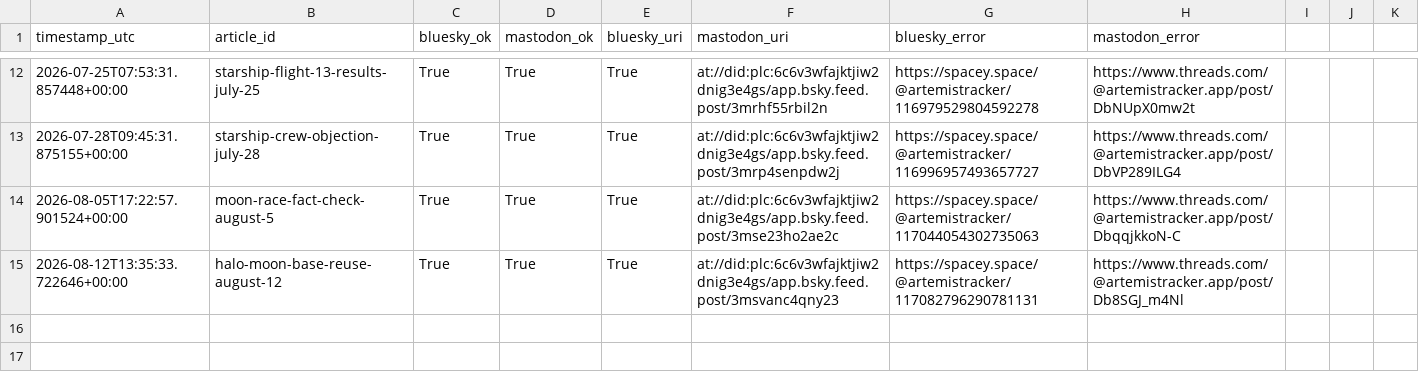
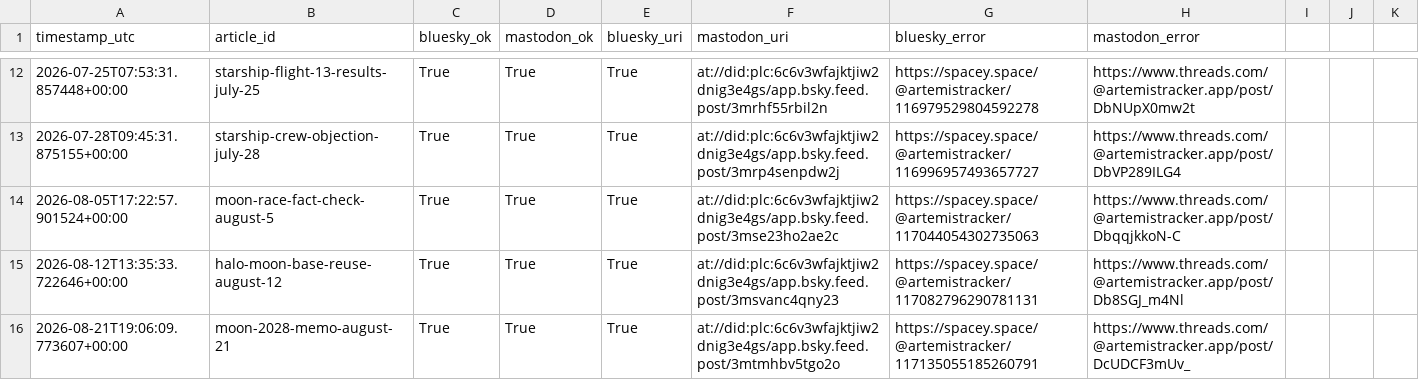
Before and after one commit to grandmasterjc/artemis2-config, a CSV file: state/social_post_history.csv, drawn as a sheet; only a part is shown, gaps mark what is left out; the diff names each change by its address in the sheet, - before the commit and + after, or states it on an @@ line.

Commit message:
Log publish: moon-2028-memo-august-21

```diff
--- a/state/social_post_history.csv
+++ b/state/social_post_history.csv
+row 16: 2026-08-21T19:06:09.773607+00:00 | moon-2028-memo-august-21 | True | True | True | at://did:plc:6c6v3wfajktjiw2dnig3e4gs/app.bsky.feed.post/3mtmhbv5tgo2o | https://spacey.space/@artemistracker/117135055185260791 | https://www.threads.com/@artemistracker.app/post/DcUDCF3mUv_
```
Also changed, not shown: state/push_history.csv, 2 other files.
